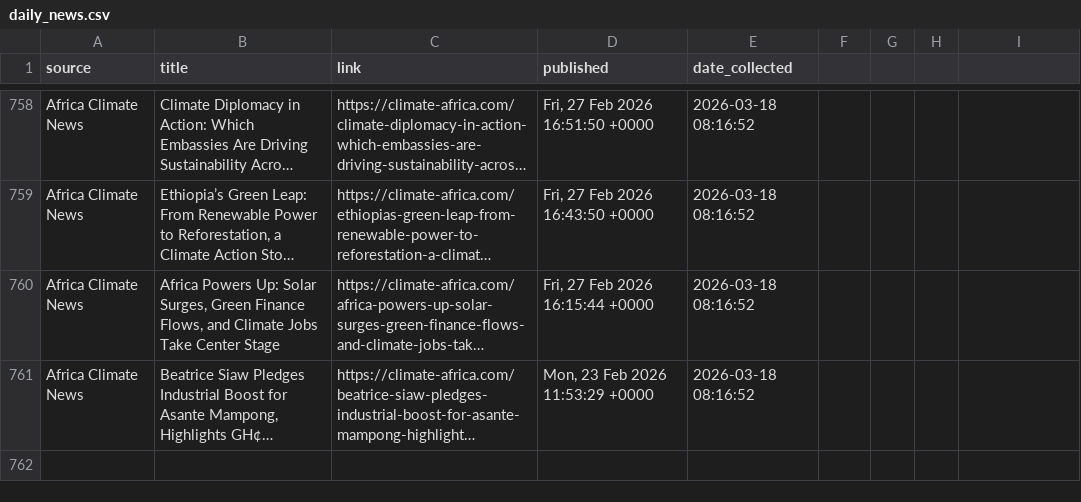
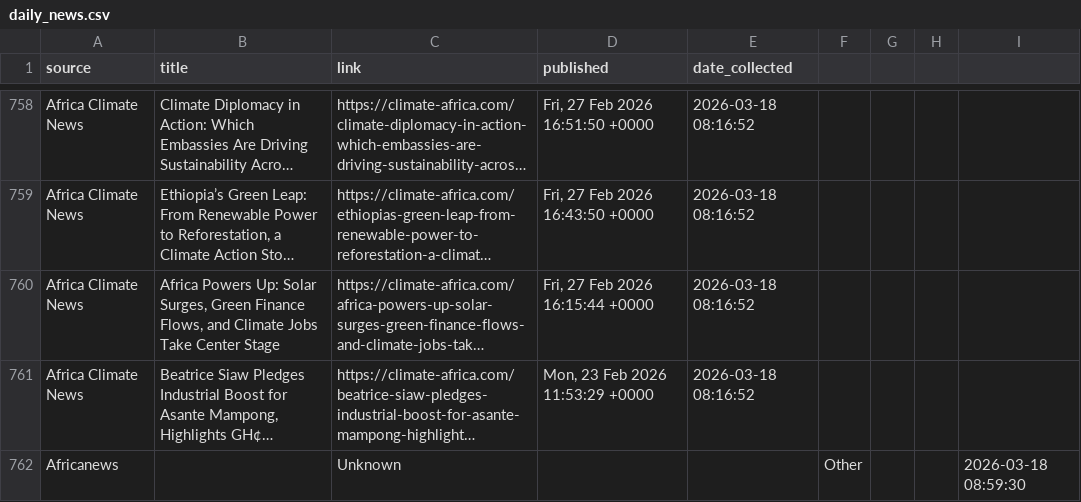
Before and after one commit to Mogiti-Joy/Monitoring, a CSV file: daily_news.csv, drawn as a sheet; only a part is shown, gaps mark what is left out; long unchanged cells end in …; the diff names each change by its address in the sheet, - before the commit and + after, or states it on an @@ line.

```diff
--- a/daily_news.csv
+++ b/daily_news.csv
+row 762: Africanews |  | Unknown |  |  | Other |  |  | 2026-03-18 08:59:30
```
